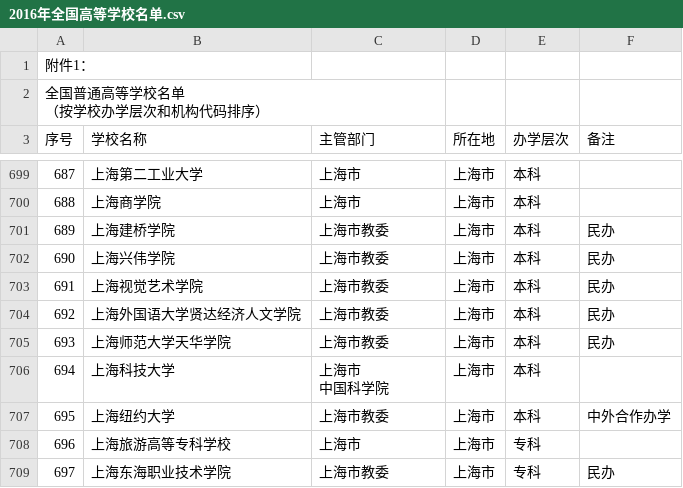
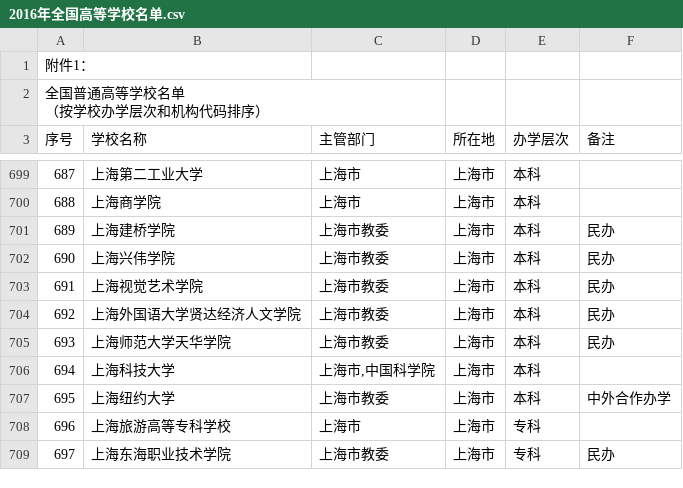
Before and after one commit to flyingaura/PythonLearning, a CSV file: program data/高校相关数据/2016年全国高等学校名单.csv, drawn as a sheet; only a part is shown, gaps mark what is left out.

```diff
--- a/program data/高校相关数据/2016年全国高等学校名单.csv
+++ b/program data/高校相关数据/2016年全国高等学校名单.csv
@@ -706,4 +706,3 @@
 693,上海师范大学天华学院,上海市教委,上海市,本科,民办,
-694,上海科技大学,"上海市
-中国科学院",上海市,本科,,
+694,上海科技大学,"上海市,中国科学院",上海市,本科,,
 695,上海纽约大学,上海市教委,上海市,本科,中外合作办学,
```
Also changed, not shown: 4 other files.
